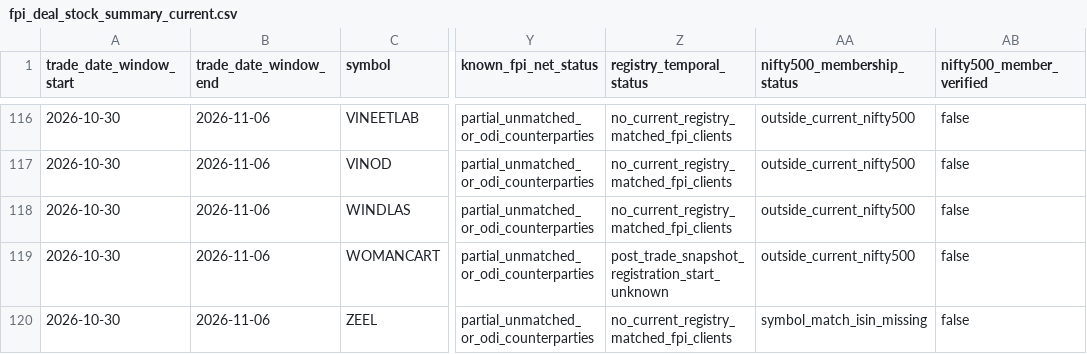
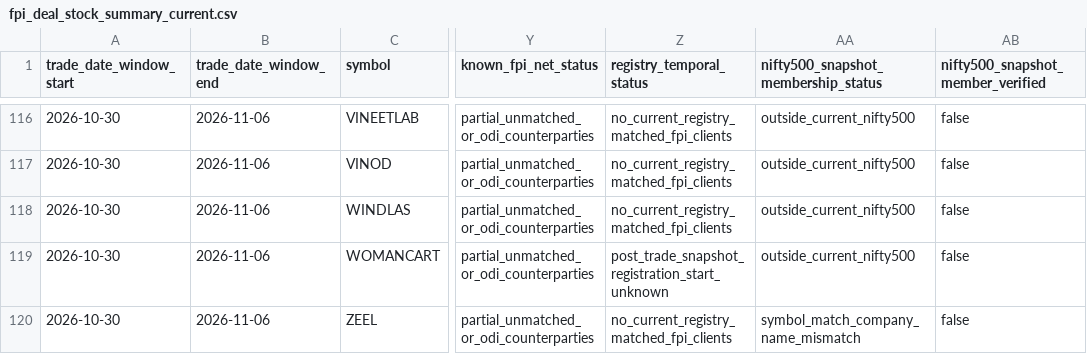
Before and after one commit to pagipari-hub/fii-accumulation-engine, a CSV file: data/raw/fpi_deal_attribution/fpi_deal_stock_summary_current.csv, drawn as a sheet; only a part is shown, gaps mark what is left out; the diff covers the shown part only; the diff names each change by its address in the sheet, - before the commit and + after, or states it on an @@ line.

```diff
--- a/data/raw/fpi_deal_attribution/fpi_deal_stock_summary_current.csv
+++ b/data/raw/fpi_deal_attribution/fpi_deal_stock_summary_current.csv
-AA1: nifty500_membership_status
+AA1: nifty500_snapshot_membership_status
-AB1: nifty500_member_verified
+AB1: nifty500_snapshot_member_verified
-AA120: symbol_match_isin_missing
+AA120: symbol_match_company_name_mismatch
```
Also changed, not shown: 13 edited cells elsewhere in this file, 5 other files.
